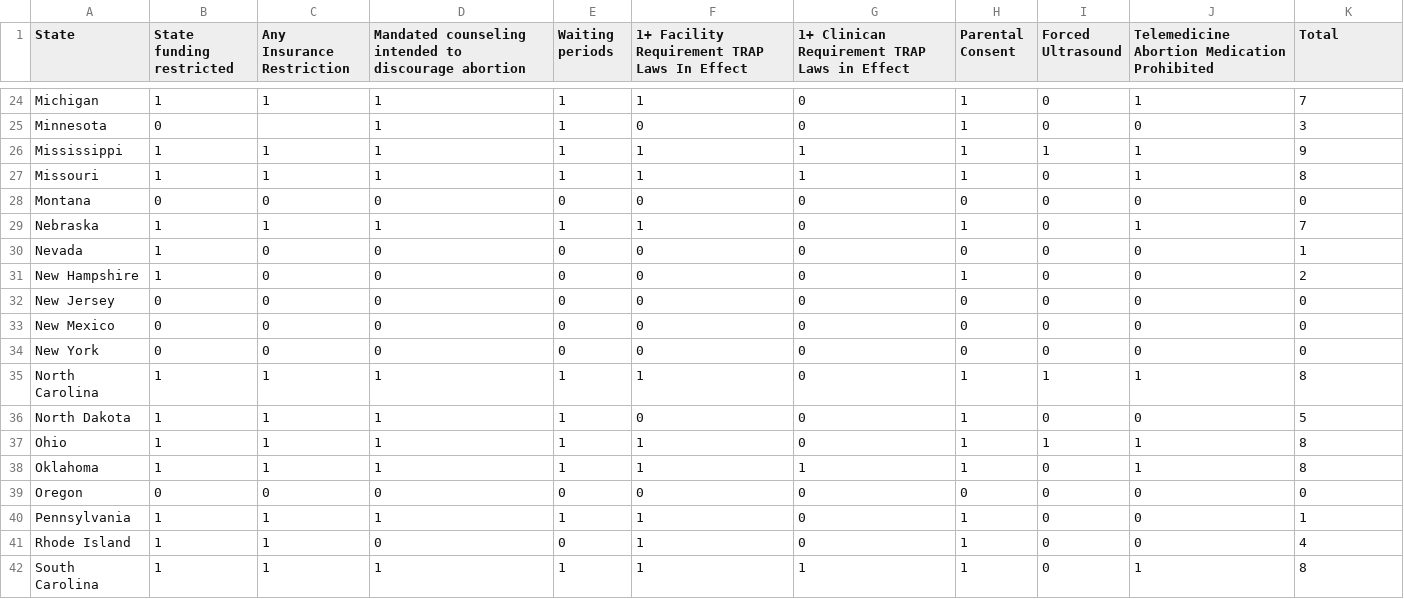
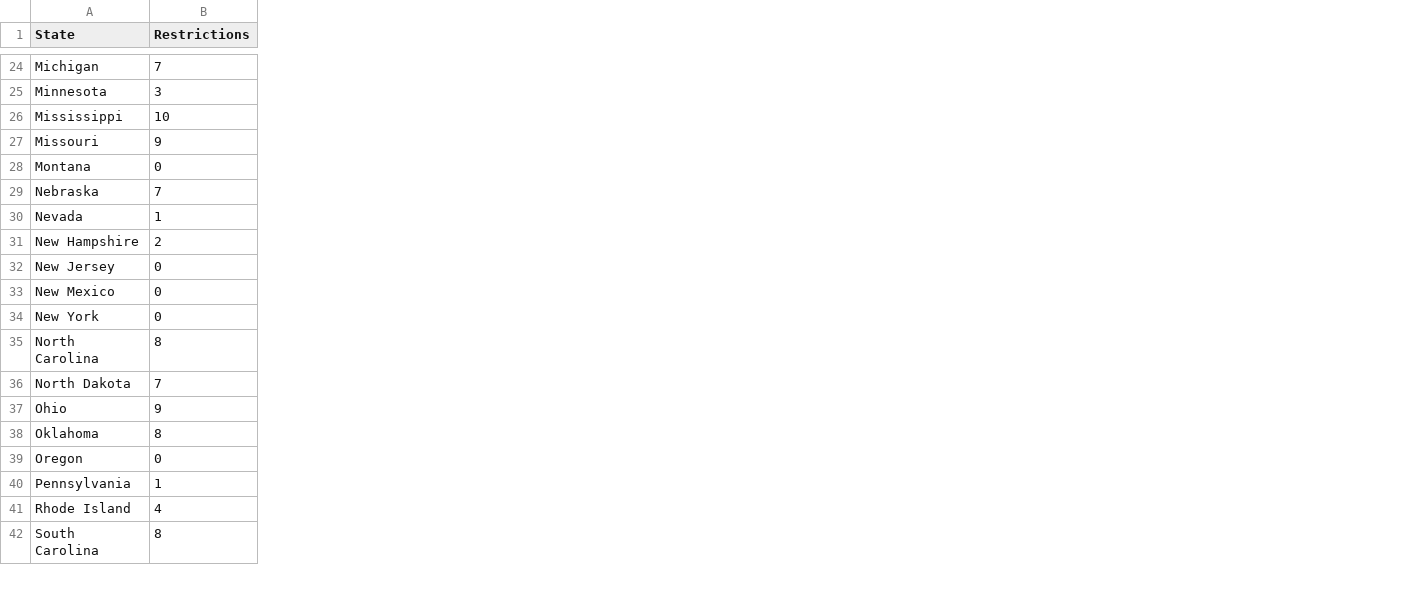
Before and after one commit to nicolerapfogel/abortiondata, a CSV file: data.csv, drawn as a sheet; only a part is shown, gaps mark what is left out; removed rows and columns are numbered as before the commit, all else as after; the diff covers the shown part only; the diff names each change by its address in the sheet, - before the commit and + after, or states it on an @@ line.

```diff
--- a/data.csv
+++ b/data.csv
-column B (State funding restricted), rows 24-42: 1 | 0 | 1 | 1 | 0 | 1 | 1 | 1 | 0 | 0 | 0 | 1 | 1 | 1 | 1 | 0 | 1 | 1 | 1
-column C (Any Insurance Restriction), rows 24-42: 1 |  | 1 | 1 | 0 | 1 | 0 | 0 | 0 | 0 | 0 | 1 | 1 | 1 | 1 | 0 | 1 | 1 | 1
-column D, row 1: Mandated counseling intended to discourage abortion; rows 24-42: 1 | 1 | 1 | 1 | 0 | 1 | 0 | 0 | 0 | 0 | 0 | 1 | 1 | 1 | 1 | 0 | 1 | 0 | 1
-column E (Waiting periods), rows 24-42: 1 | 1 | 1 | 1 | 0 | 1 | 0 | 0 | 0 | 0 | 0 | 1 | 1 | 1 | 1 | 0 | 1 | 0 | 1
-column F, row 1: 1+ Facility Requirement TRAP Laws In Effect; rows 24-42: 1 | 0 | 1 | 1 | 0 | 1 | 0 | 0 | 0 | 0 | 0 | 1 | 0 | 1 | 1 | 0 | 1 | 1 | 1
-column G, row 1: 1+ Clinican Requirement TRAP Laws in Effect; rows 24-42: 0 | 0 | 1 | 1 | 0 | 0 | 0 | 0 | 0 | 0 | 0 | 0 | 0 | 0 | 1 | 0 | 0 | 0 | 1
-column H (Parental Consent), rows 24-42: 1 | 1 | 1 | 1 | 0 | 1 | 0 | 1 | 0 | 0 | 0 | 1 | 1 | 1 | 1 | 0 | 1 | 1 | 1
-column I (Forced Ultrasound), rows 24-42: 0 | 0 | 1 | 0 | 0 | 0 | 0 | 0 | 0 | 0 | 0 | 1 | 0 | 1 | 0 | 0 | 0 | 0 | 0
-column J, row 1: Telemedicine Abortion Medication Prohibited; rows 24-42: 1 | 0 | 1 | 1 | 0 | 1 | 0 | 0 | 0 | 0 | 0 | 1 | 0 | 1 | 1 | 0 | 0 | 0 | 1
-B1: Total
+B1: Restrictions
-B26 (Restrictions): 9
+B26 (Restrictions): 10
-B27 (Restrictions): 8
+B27 (Restrictions): 9
-B36 (Restrictions): 5
+B36 (Restrictions): 7
-B37 (Restrictions): 8
+B37 (Restrictions): 9
```
Also changed, not shown: 11 edited cells elsewhere in this file, 1 other file.
